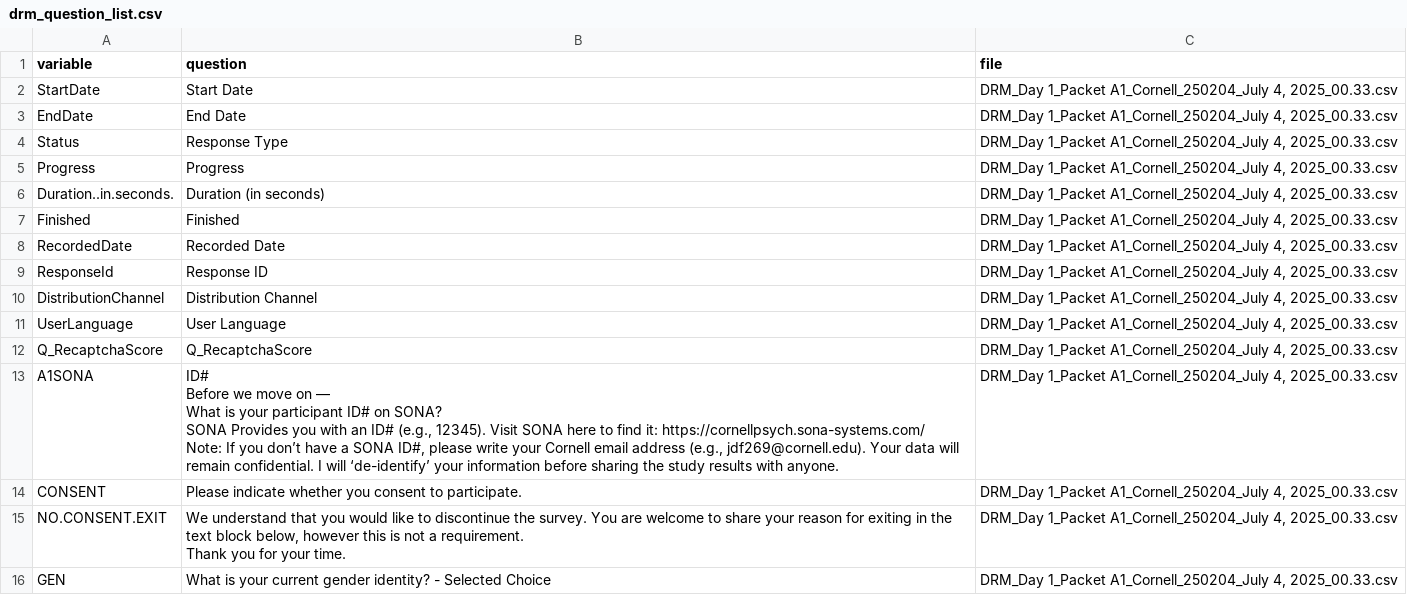
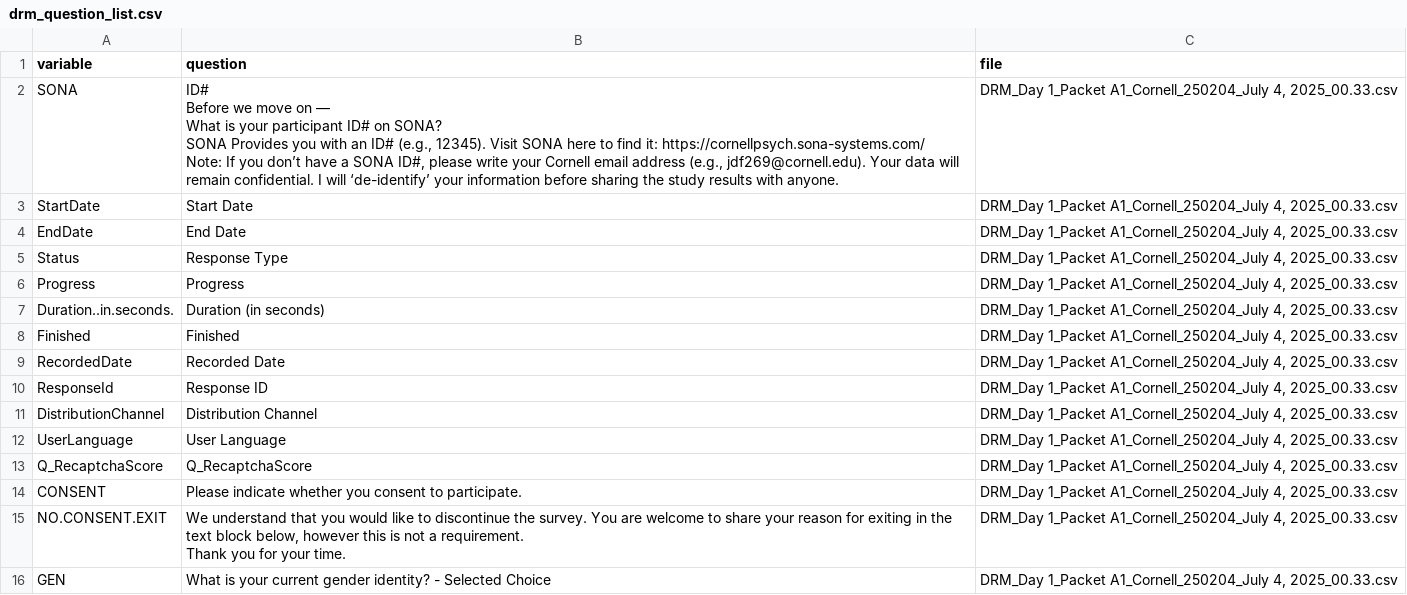
Before and after one commit to jdspace/drm, a CSV file: data/drm_merged/drm_question_list.csv, drawn as a sheet; only a part is shown; removed rows and columns are numbered as before the commit, all else as after; ↵ is a line break in a cell; the diff names each change by its address in the sheet, - before the commit and + after, or states it on an @@ line.

```diff
--- a/data/drm_merged/drm_question_list.csv
+++ b/data/drm_merged/drm_question_list.csv
+row 2: SONA | ID# ↵ Before we move on –– ↵ What is your participant ID# on SONA? ↵ SONA Provides you with an ID# (e.g., 12345). Visit SONA here to find it: https://cornellpsych.sona-systems.com/ ↵ Note: If you don’t have a SONA ID#, please write your Cornell email address (e.g., jdf269@cornell.edu). Your data will remain confidential. I will ‘de-identify’ your information before sharing the study results with anyone. | DRM_Day 1_Packet A1_Cornell_250204_July 4, 2025_00.33.csv
-row 13: A1SONA | ID# ↵ Before we move on –– ↵ What is your participant ID# on SONA? ↵ SONA Provides you with an ID# (e.g., 12345). Visit SONA here to find it: https://cornellpsych.sona-systems.com/ ↵ Note: If you don’t have a SONA ID#, please write your Cornell email address (e.g., jdf269@cornell.edu). Your data will remain confidential. I will ‘de-identify’ your information before sharing the study results with anyone. | DRM_Day 1_Packet A1_Cornell_250204_July 4, 2025_00.33.csv
```
Also changed, not shown: data/drm_merged/drm_qualtrics_qualitative.csv, 32 other files.
